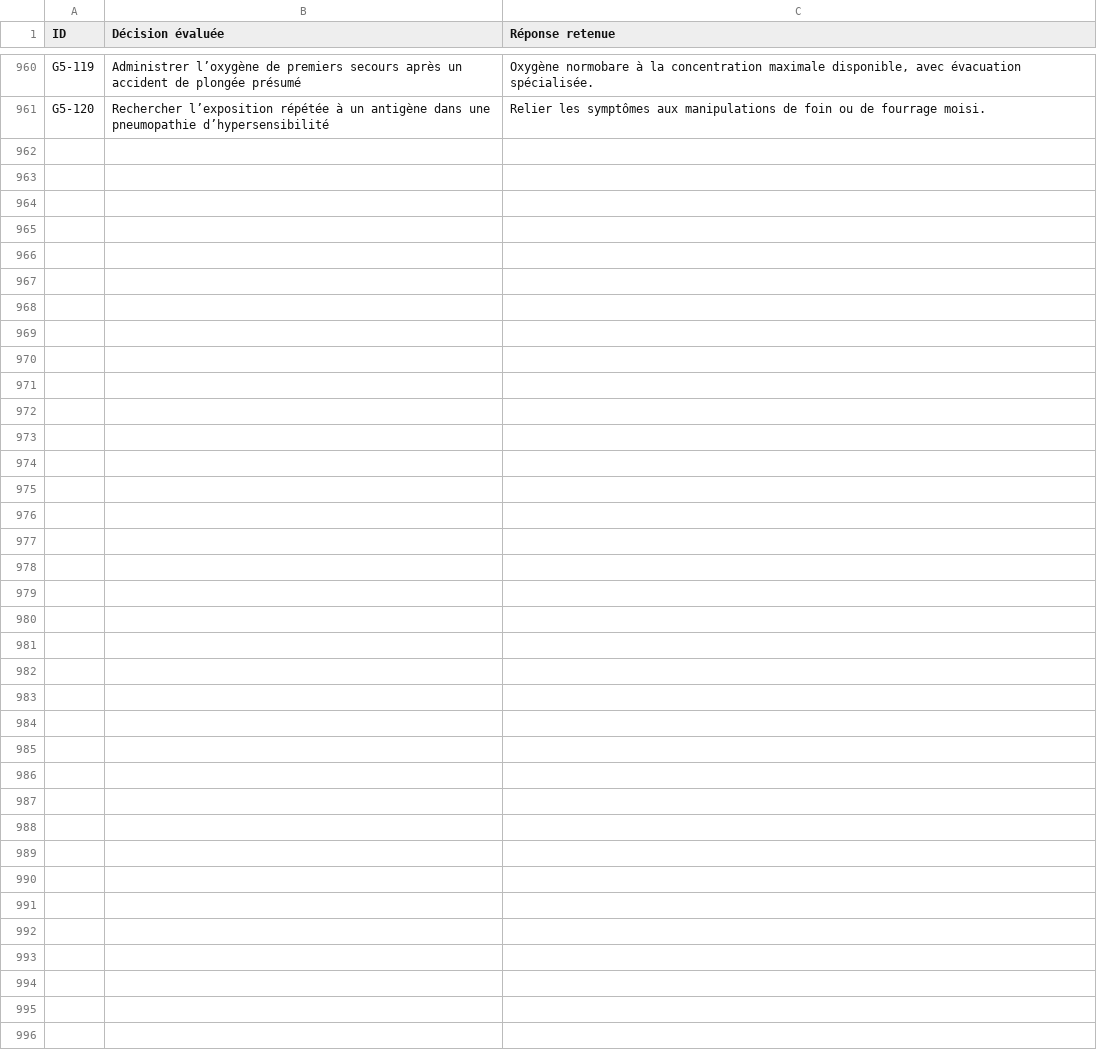
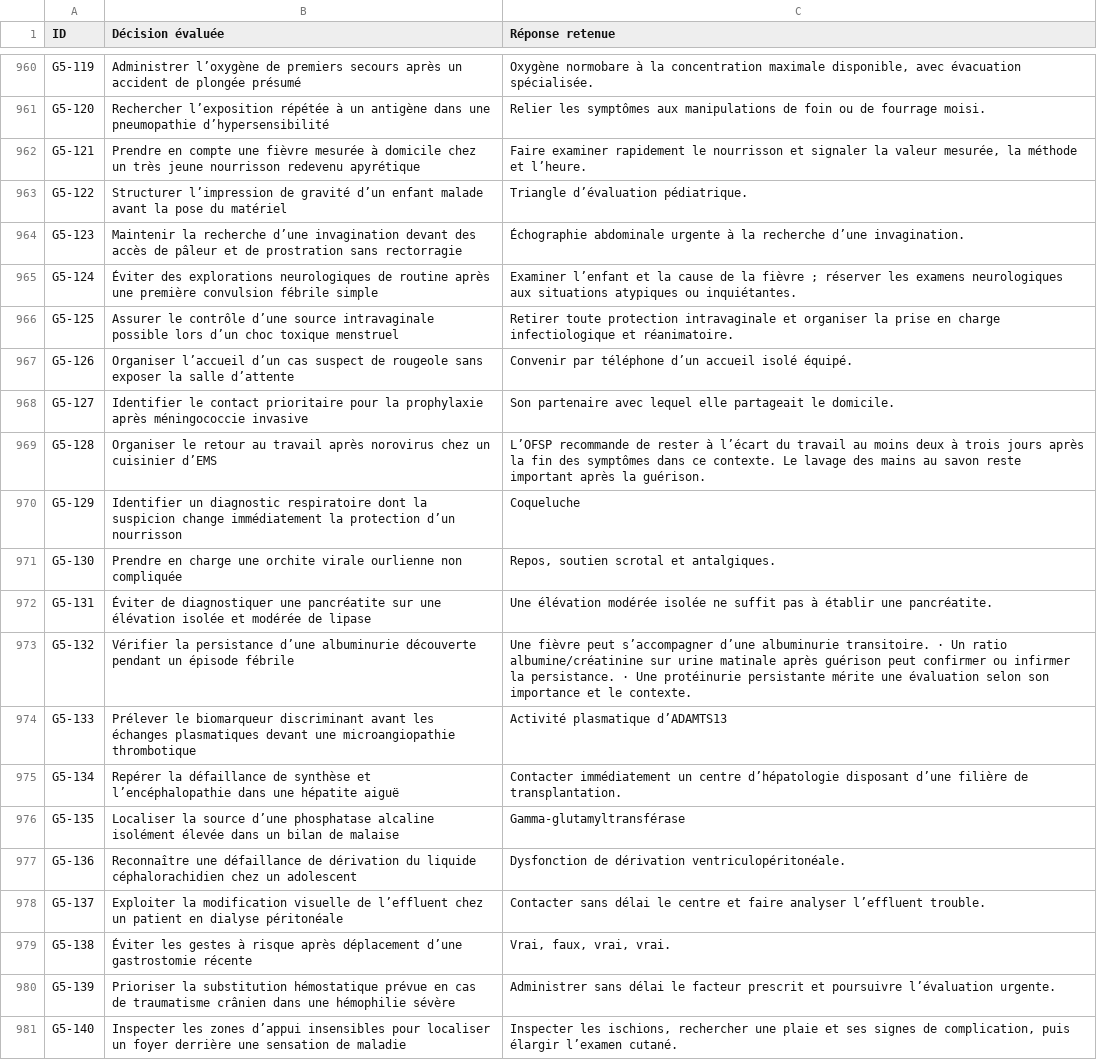
Before and after one commit to vialdjoukang-spec/organigramme-examen-federal, a TSV file: QCMs_A_K'_Menus_Long_Chatgpt/DECISIONS.tsv, drawn as a sheet; only a part is shown, gaps mark what is left out; the diff names each change by its address in the sheet, - before the commit and + after, or states it on an @@ line.

```diff
--- a/QCMs_A_K'_Menus_Long_Chatgpt/DECISIONS.tsv
+++ b/QCMs_A_K'_Menus_Long_Chatgpt/DECISIONS.tsv
+row 962: G5-121 | Prendre en compte une fièvre mesurée à domicile chez un très jeune nourrisson redevenu apyrétique | Faire examiner rapidement le nourrisson et signaler la valeur mesurée, la méthode et l’heure.
+row 963: G5-122 | Structurer l’impression de gravité d’un enfant malade avant la pose du matériel | Triangle d’évaluation pédiatrique.
+row 964: G5-123 | Maintenir la recherche d’une invagination devant des accès de pâleur et de prostration sans rectorragie | Échographie abdominale urgente à la recherche d’une invagination.
+row 965: G5-124 | Éviter des explorations neurologiques de routine après une première convulsion fébrile simple | Examiner l’enfant et la cause de la fièvre ; réserver les examens neurologiques aux situations atypiques ou inquiétantes.
+row 966: G5-125 | Assurer le contrôle d’une source intravaginale possible lors d’un choc toxique menstruel | Retirer toute protection intravaginale et organiser la prise en charge infectiologique et réanimatoire.
+row 967: G5-126 | Organiser l’accueil d’un cas suspect de rougeole sans exposer la salle d’attente | Convenir par téléphone d’un accueil isolé équipé.
+row 968: G5-127 | Identifier le contact prioritaire pour la prophylaxie après méningococcie invasive | Son partenaire avec lequel elle partageait le domicile.
+row 969: G5-128 | Organiser le retour au travail après norovirus chez un cuisinier d’EMS | L’OFSP recommande de rester à l’écart du travail au moins deux à trois jours après la fin des symptômes dans ce contexte. Le lavage des mains au savon reste important après la guérison.
+row 970: G5-129 | Identifier un diagnostic respiratoire dont la suspicion change immédiatement la protection d’un nourrisson | Coqueluche
+row 971: G5-130 | Prendre en charge une orchite virale ourlienne non compliquée | Repos, soutien scrotal et antalgiques.
+row 972: G5-131 | Éviter de diagnostiquer une pancréatite sur une élévation isolée et modérée de lipase | Une élévation modérée isolée ne suffit pas à établir une pancréatite.
+row 973: G5-132 | Vérifier la persistance d’une albuminurie découverte pendant un épisode fébrile | Une fièvre peut s’accompagner d’une albuminurie transitoire. · Un ratio albumine/créatinine sur urine matinale après guérison peut confirmer ou infirmer la persistance. · Une protéinurie persistante mérite une évaluation selon son importance et le contexte.
+row 974: G5-133 | Prélever le biomarqueur discriminant avant les échanges plasmatiques devant une microangiopathie thrombotique | Activité plasmatique d’ADAMTS13
+row 975: G5-134 | Repérer la défaillance de synthèse et l’encéphalopathie dans une hépatite aiguë | Contacter immédiatement un centre d’hépatologie disposant d’une filière de transplantation.
+row 976: G5-135 | Localiser la source d’une phosphatase alcaline isolément élevée dans un bilan de malaise | Gamma-glutamyltransférase
+row 977: G5-136 | Reconnaître une défaillance de dérivation du liquide céphalorachidien chez un adolescent | Dysfonction de dérivation ventriculopéritonéale.
+row 978: G5-137 | Exploiter la modification visuelle de l’effluent chez un patient en dialyse péritonéale | Contacter sans délai le centre et faire analyser l’effluent trouble.
+row 979: G5-138 | Éviter les gestes à risque après déplacement d’une gastrostomie récente | Vrai, faux, vrai, vrai.
+row 980: G5-139 | Prioriser la substitution hémostatique prévue en cas de traumatisme crânien dans une hémophilie sévère | Administrer sans délai le facteur prescrit et poursuivre l’évaluation urgente.
+row 981: G5-140 | Inspecter les zones d’appui insensibles pour localiser un foyer derrière une sensation de maladie | Inspecter les ischions, rechercher une plaie et ses signes de complication, puis élargir l’examen cutané.
```
Also changed, not shown: 2 other files.
